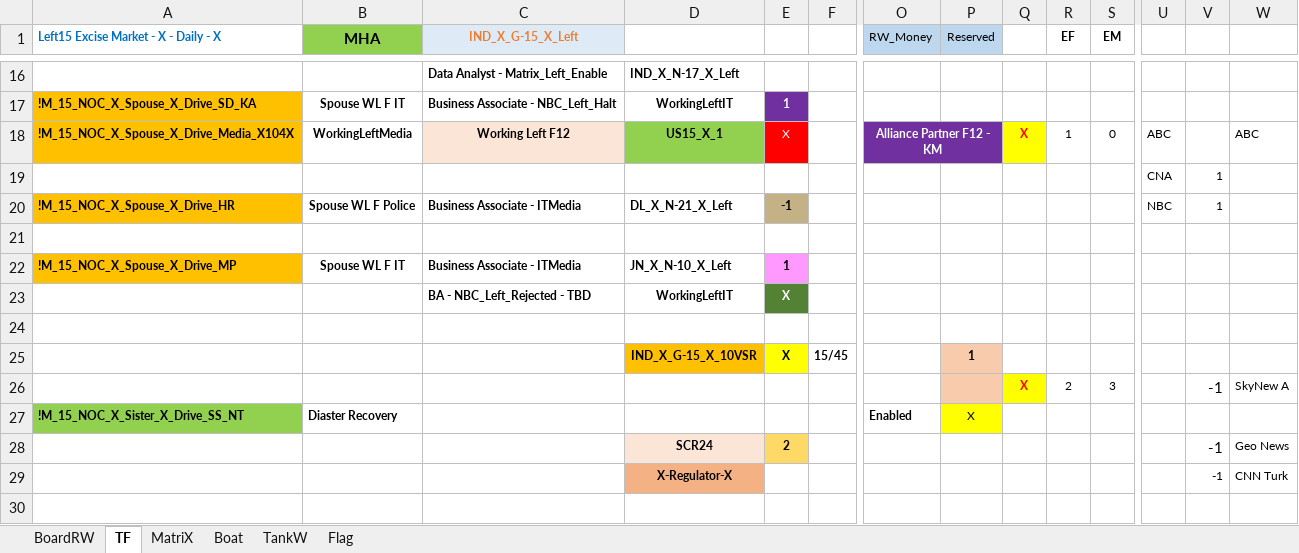
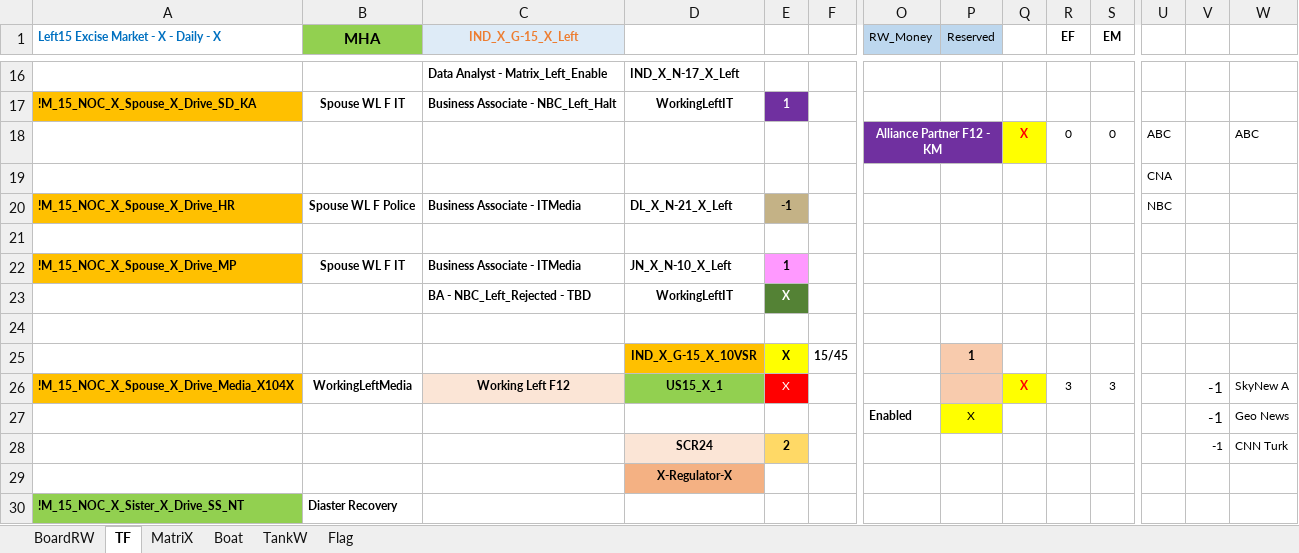
Before and after one commit to sawanCoder11/System_Work_RW, an Excel workbook: System_2.1.2.xlsx, sheet TF, drawn as a sheet; only a part is shown, gaps mark what is left out; values as stored, in another font and other column widths than the file's, no borders; removed rows and columns are numbered as before the commit, all else as after; rows hold the shown columns only; the diff names each change by its address in the sheet, - before the commit and + after, or states it on an @@ line.

```diff
--- a/System_2.1.2.xlsx (sheet TF)
+++ b/System_2.1.2.xlsx (sheet TF)
-row 18: !M_15_NOC_X_Spouse_X_Drive_Media_X104X | WorkingLeftMedia | Working Left F12 | US15_X_1 | X |  | Alliance Partner F12 - KM |  | X | 1 | 0 | ABC |  | ABC
+row 18:  |  |  |  |  |  | Alliance Partner F12 - KM |  | X | 0 | 0 | ABC |  | ABC
-V19:V20: 1
+V19:V20: (empty)
-A26: (empty)
+A26: !M_15_NOC_X_Spouse_X_Drive_Media_X104X
-A26 fill: none
+A26 fill: #FFC000
-B26 (MHA): (empty)
+B26 (MHA): WorkingLeftMedia
-C26 (IND_X_G-15_X_Left): (empty)
+C26 (IND_X_G-15_X_Left): Working Left F12
-C26 fill: none
+C26 fill: #FBE5D6
-D26: (empty)
+D26: US15_X_1
-D26 fill: none
+D26 fill: #92D050
-E26: (empty)
+E26: X
-E26 fill: none
+E26 fill: #FF0000
-R26 (EF): 2
+R26 (EF): 3
-row 27: !M_15_NOC_X_Sister_X_Drive_SS_NT | Diaster Recovery |  |  |  |  | Enabled | X
+row 27:  |  |  |  |  |  | Enabled | X |  |  |  |  | -1 | Geo News
@@ V28 text size: smaller @@
-W28: Geo News
+W28: CNN Turk
-V29: -1
+V29: (empty)
-W29: CNN Turk
+W29: (empty)
+row 30: !M_15_NOC_X_Sister_X_Drive_SS_NT | Diaster Recovery
```
Also changed, not shown: sheet Boat, sheet Flag.
